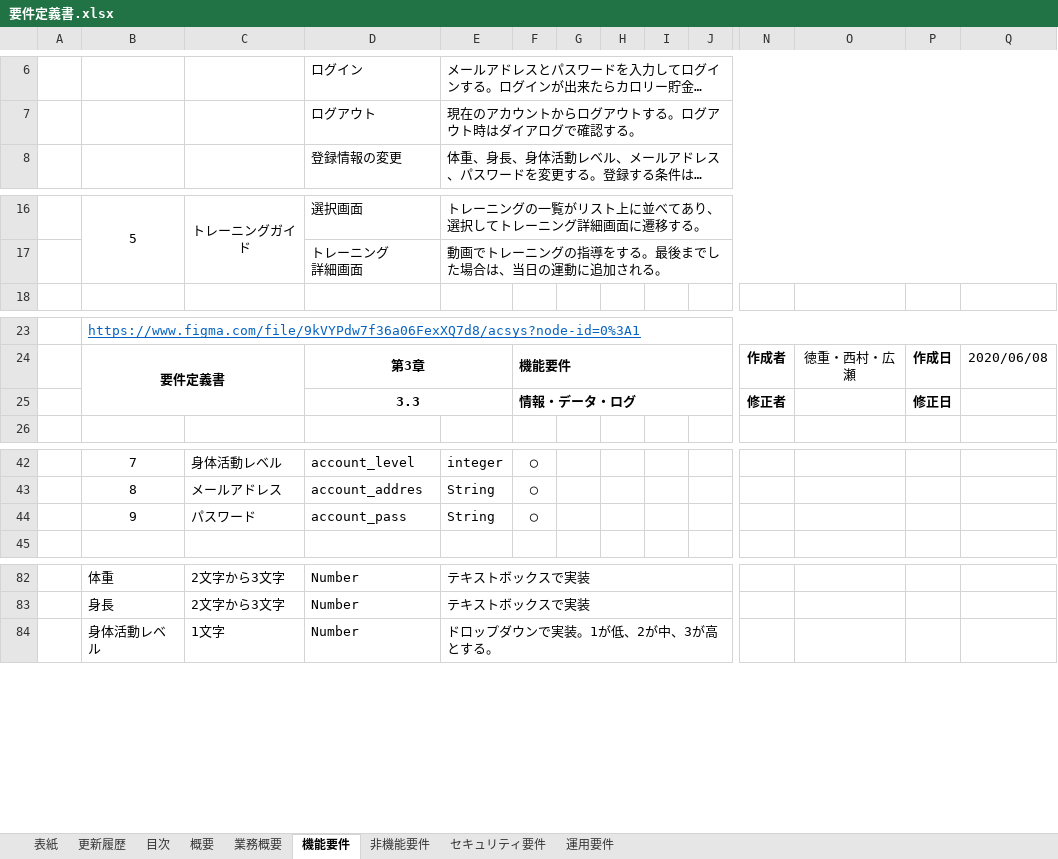
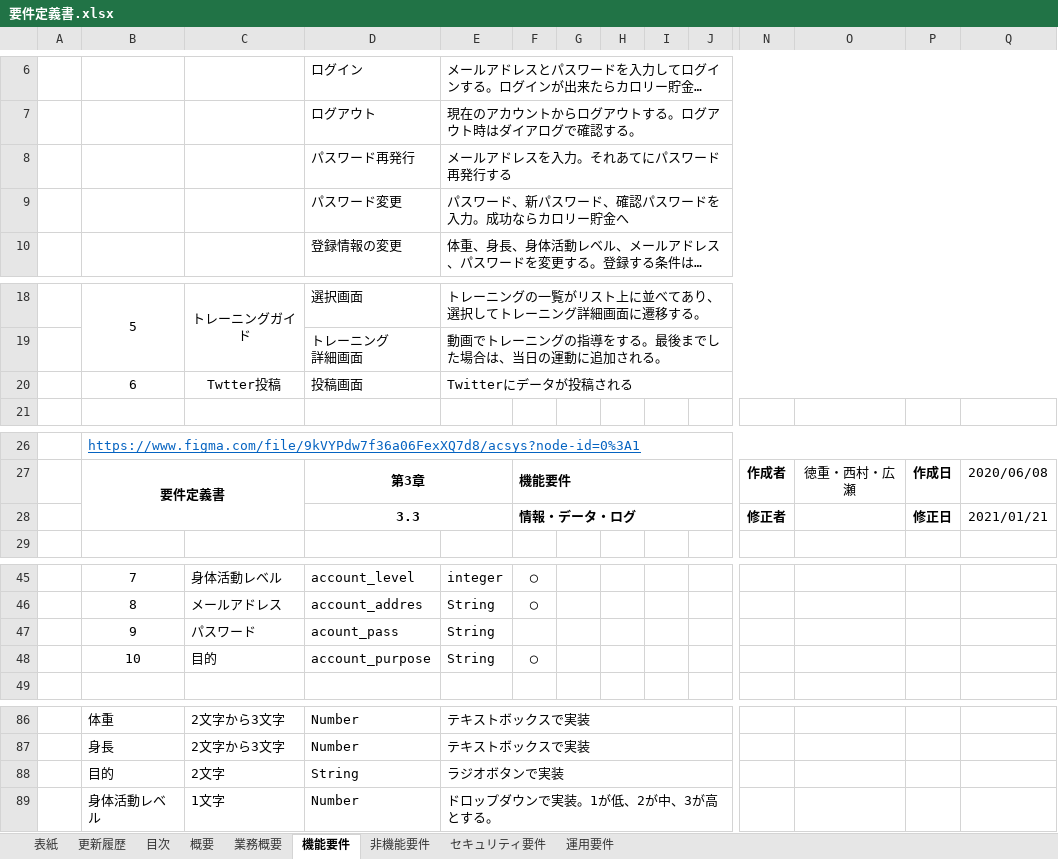
Before and after one commit to ASO1701019/acsys, an Excel workbook: 設計書/要件定義書.xlsx, sheet 機能要件, drawn as a sheet; only a part is shown, gaps mark what is left out; long unchanged cells end in …; values as stored, in another font and other column widths than the file's, no borders; addresses are those after the commit; rows hold the shown columns only; the diff names each change by its address in the sheet, - before the commit and + after, or states it on an @@ line.

```diff
--- a/設計書/要件定義書.xlsx (sheet 機能要件)
+++ b/設計書/要件定義書.xlsx (sheet 機能要件)
+row 8:  |  |  | パスワード再発行 | メールアドレスを入力。それあてにパスワード再発行する
+row 9:  |  |  | パスワード変更 | パスワード、新パスワード、確認パスワードを入力。成功ならカロリー貯金へ
+row 20:  | 6 | Twtter投稿 | 投稿画面 | Twitterにデータが投稿される
-Q28: (empty)
+Q28: 2021/01/21
-D47: account_pass
+D47: acount_pass
-F47: ◯
+F47: (empty)
+row 48:  | 10 | 目的 | account_purpose | String | ◯
+row 88:  | 目的 | 2文字 | String | ラジオボタンで実装
```
Also changed, not shown: sheet 非機能要件, sheet 更新履歴, sheet 業務概要, sheet 運用要件, sheet 概要, charts or pictures, 設計書/API仕様書.xlsx, 設計書/テスト計画書.xlsx, 33 other files.
